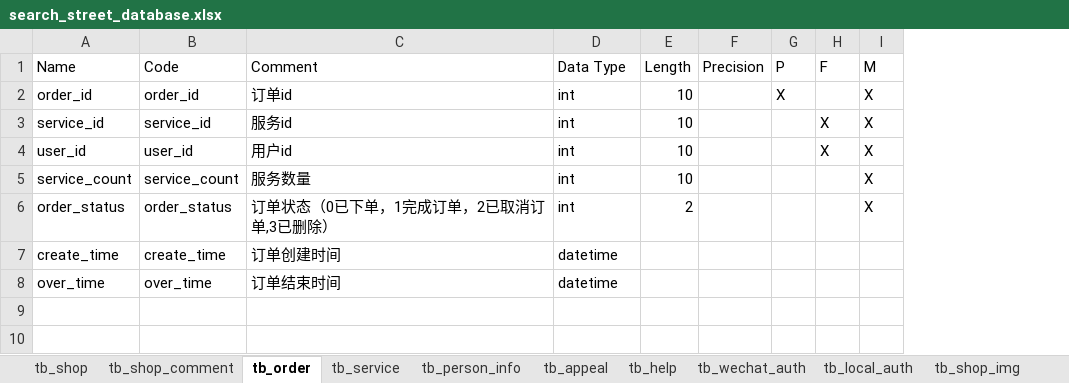
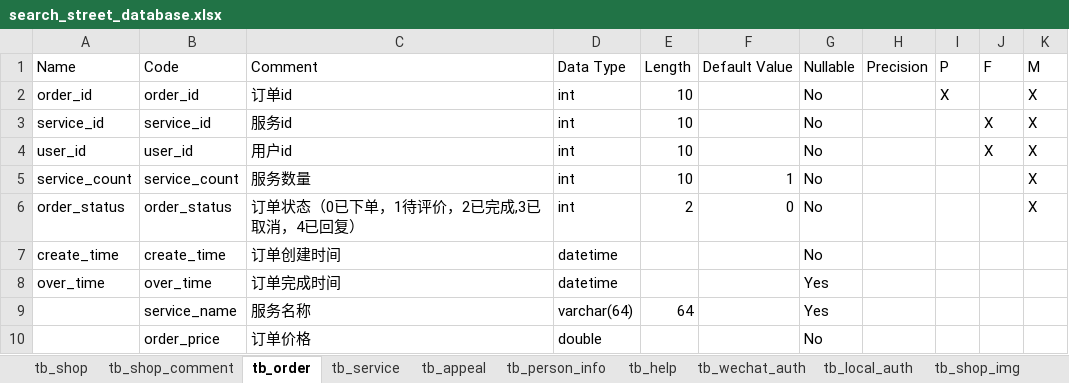
Before and after one commit to Nilianfei/Search-Street, an Excel workbook: database/search_street_database.xlsx, sheet tb_order, drawn as a sheet; values as stored, in another font and other column widths than the file's, no borders; the diff names each change by its address in the sheet, - before the commit and + after, or states it on an @@ line.

```diff
--- a/database/search_street_database.xlsx (sheet tb_order)
+++ b/database/search_street_database.xlsx (sheet tb_order)
@@ sheet tab order changed: tb_shop | tb_shop_comment | tb_order | tb_service | tb_appeal | tb_person_info | tb_help | tb_wechat_auth | tb_local_auth | tb_shop_img @@
+column F (Default Value), rows 5-6: 1 | 0
+column G (Nullable), rows 2-8: No | No | No | No | No | No | Yes
-C6 (Comment): 订单状态（0已下单，1完成订单，2已取消订单,3已删除）
+C6 (Comment): 订单状态（0已下单，1待评价，2已完成,3已取消，4已回复）
-C8 (Comment): 订单结束时间
+C8 (Comment): 订单完成时间
+row 9:  | service_name | 服务名称 | varchar(64) | 64 |  | Yes
+row 10:  | order_price | 订单价格 | double |  |  | No
```
Also changed, not shown: sheet tb_shop_comment, sheet tb_wechat_auth, sheet tb_local_auth, sheet tb_service, sheet tb_help, sheet tb_appeal, 2 more sheets, 11 other files.
